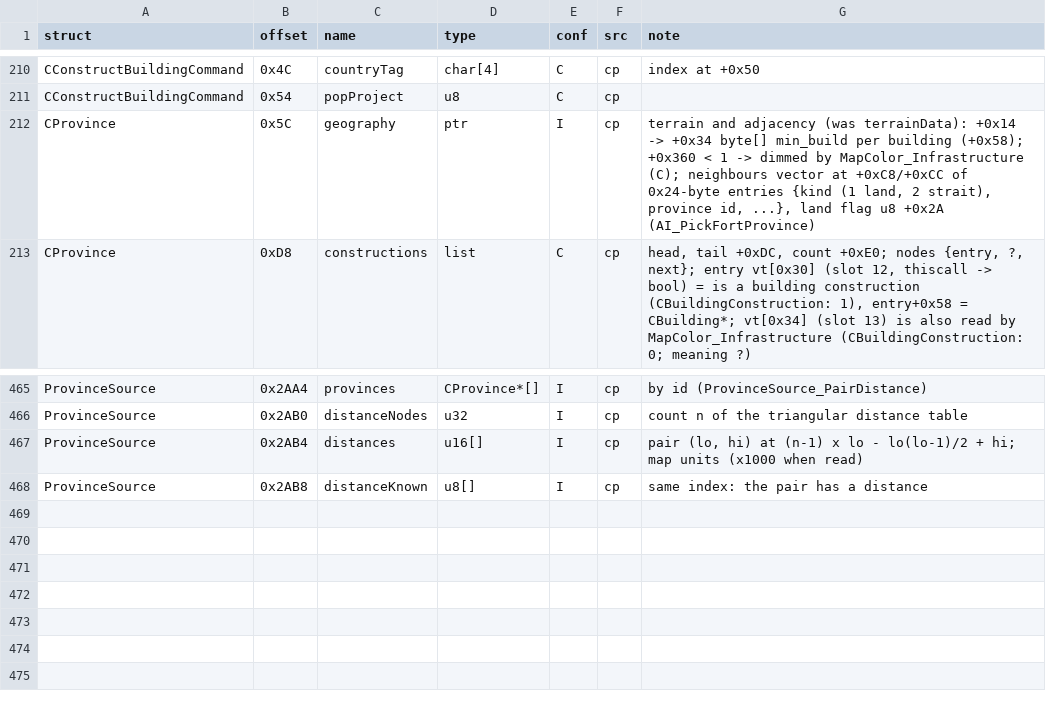
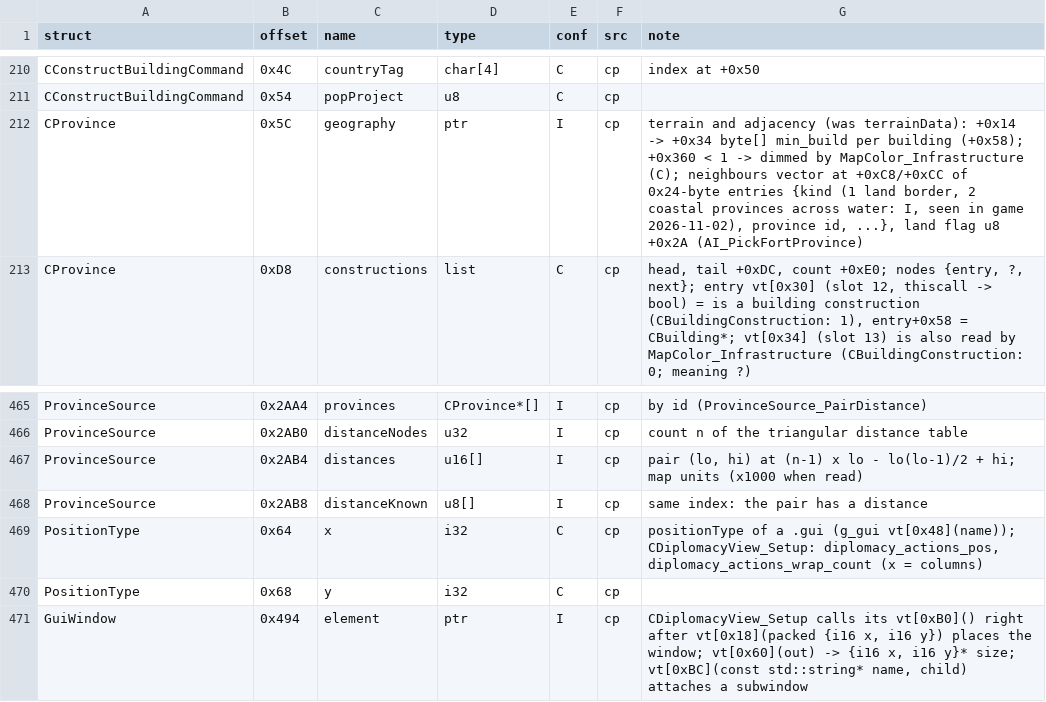
Before and after one commit to The-Grand-Combination/The-Grand-Loader, a CSV file: docs/re/symbols/structs.csv, drawn as a sheet; only a part is shown, gaps mark what is left out.

```diff
--- a/docs/re/symbols/structs.csv
+++ b/docs/re/symbols/structs.csv
@@ -211,3 +211,3 @@ CConstructBuildingCommand,0x4C,countryTag,char[4],C,cp,index at +0x50
 CConstructBuildingCommand,0x54,popProject,u8,C,cp,
-CProvince,0x5C,geography,ptr,I,cp,"terrain and adjacency (was terrainData): +0x14 -> +0x34 byte[] min_build per building (+0x58); +0x360 < 1 -> dimmed by MapColor_Infrastructure (C); neighbours vector at +0xC8/+0xCC of 0x24-byte entries {kind (1 land, 2 strait), province id, ...}, land flag u8 +0x2A (AI_PickFortProvince)"
+CProvince,0x5C,geography,ptr,I,cp,"terrain and adjacency (was terrainData): +0x14 -> +0x34 byte[] min_build per building (+0x58); +0x360 < 1 -> dimmed by MapColor_Infrastructure (C); neighbours vector at +0xC8/+0xCC of 0x24-byte entries {kind (1 land border, 2 coastal provinces across water: I, seen in game 2026-11-02), province id, ...}, land flag u8 +0x2A (AI_PickFortProvince)"
 CProvince,0xD8,constructions,list,C,cp,"head, tail +0xDC, count +0xE0; nodes {entry, ?, next}; entry vt[0x30] (slot 12, thiscall -> bool) = is a building construction (CBuildingConstruction: 1), entry+0x58 = CBuilding*; vt[0x34] (slot 13) is also read by MapColor_Infrastructure (CBuildingConstruction: 0; meaning ?)"
@@ -468 +468,4 @@ ProvinceSource,0x2AB4,distances,u16[],I,cp,"pair (lo, hi) at (n-1) x lo - lo(lo-
 ProvinceSource,0x2AB8,distanceKnown,u8[],I,cp,same index: the pair has a distance
+PositionType,0x64,x,i32,C,cp,"positionType of a .gui (g_gui vt[0x48](name)); CDiplomacyView_Setup: diplomacy_actions_pos, diplomacy_actions_wrap_count (x = columns)"
+PositionType,0x68,y,i32,C,cp,
+GuiWindow,0x494,element,ptr,I,cp,"CDiplomacyView_Setup calls its vt[0xB0]() right after vt[0x18](packed {i16 x, i16 y}) places the window; vt[0x60](out) -> {i16 x, i16 y}* size; vt[0xBC](const std::string* name, child) attaches a subwindow"
```
Also changed, not shown: docs/re/symbols/functions.csv, docs/re/symbols/globals.csv, 16 other files.
